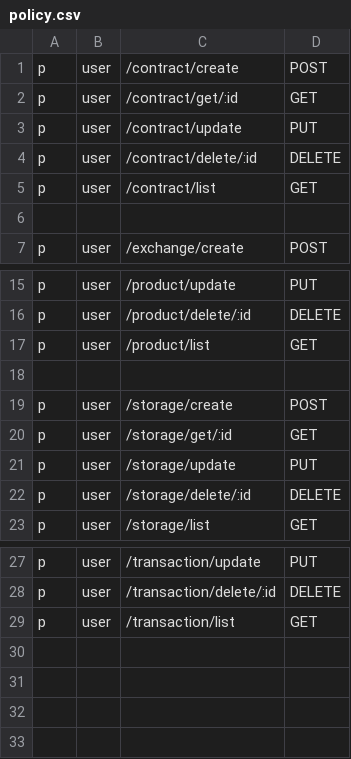
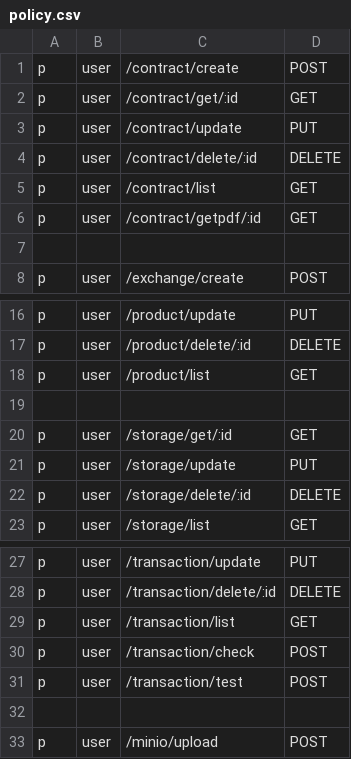
Before and after one commit to dilshodforever/nasiya-savdo, a CSV file: api-gateway/config/policy.csv, drawn as a sheet; only a part is shown, gaps mark what is left out.

```diff
--- a/api-gateway/config/policy.csv
+++ b/api-gateway/config/policy.csv
@@ -5,2 +5,3 @@ p, user, /contract/delete/:id, DELETE
 p, user, /contract/list, GET
+p, user, /contract/getpdf/:id, GET
 
@@ -18,3 +19,2 @@ p, user, /product/list, GET
 
-p, user, /storage/create, POST
 p, user, /storage/get/:id, GET
@@ -29 +29,5 @@ p, user, /transaction/delete/:id, DELETE
 p, user, /transaction/list, GET
+p, user, /transaction/check, POST
+p, user, /transaction/test, POST
+
+p, user, /minio/upload, POST
```
Also changed, not shown: 10 other files.
